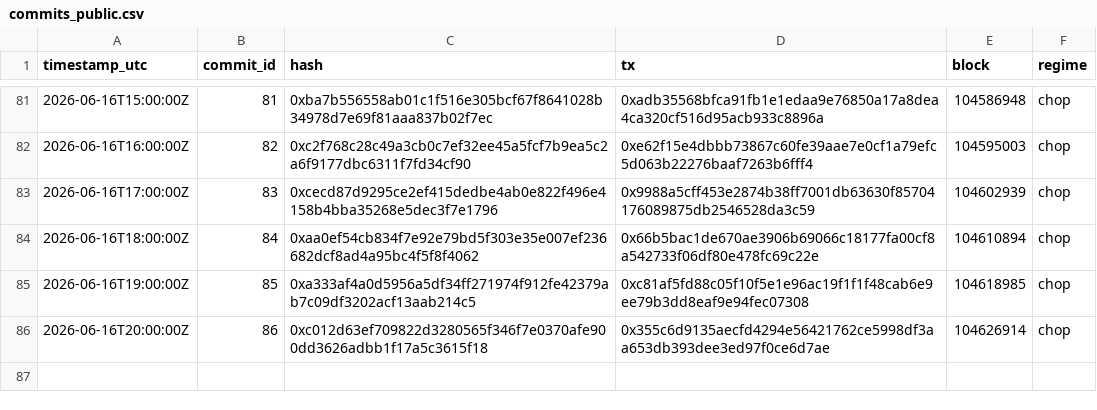
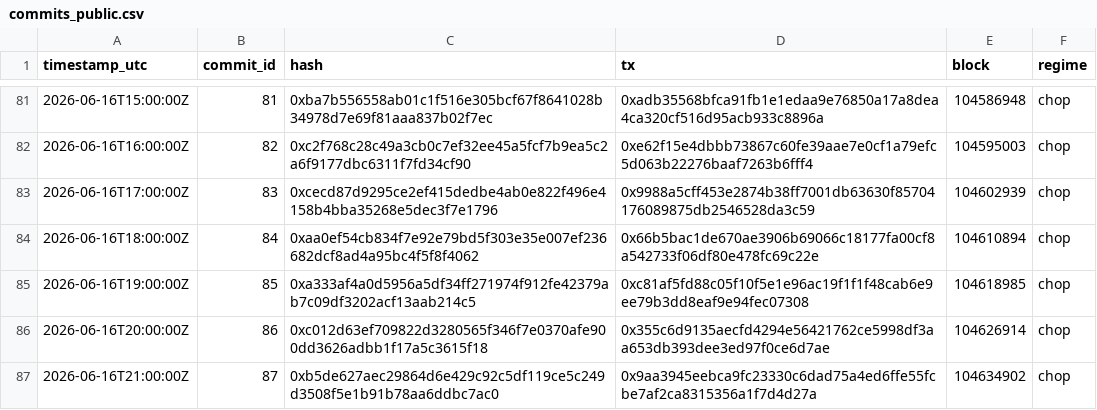
Before and after one commit to holybunnie/regime-pilot, a CSV file: attest/commits_public.csv, drawn as a sheet; only a part is shown, gaps mark what is left out; the diff names each change by its address in the sheet, - before the commit and + after, or states it on an @@ line.

Commit message:
Record hourly attestation 2026-06-16T21:03Z

```diff
--- a/attest/commits_public.csv
+++ b/attest/commits_public.csv
+row 87: 2026-06-16T21:00:00Z | 87 | 0xb5de627aec29864d6e429c92c5df119ce5c249d3508f5e1b91b78aa6ddbc7ac0 | 0x9aa3945eebca9fc23330c6dad75a4ed6ffe55fcbe7af2ca8315356a1f7d4d27a | 104634902 | chop
```
Also changed, not shown: 1 other file.
